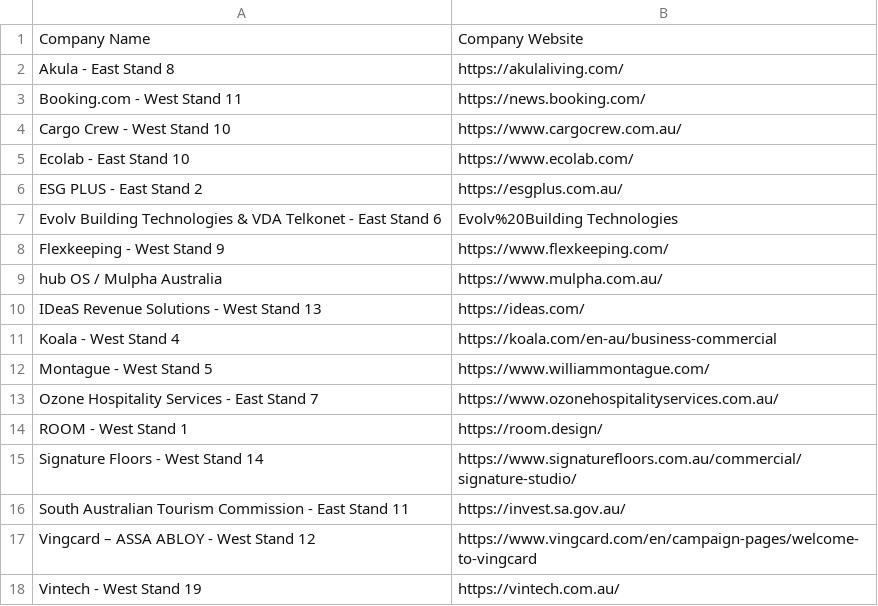
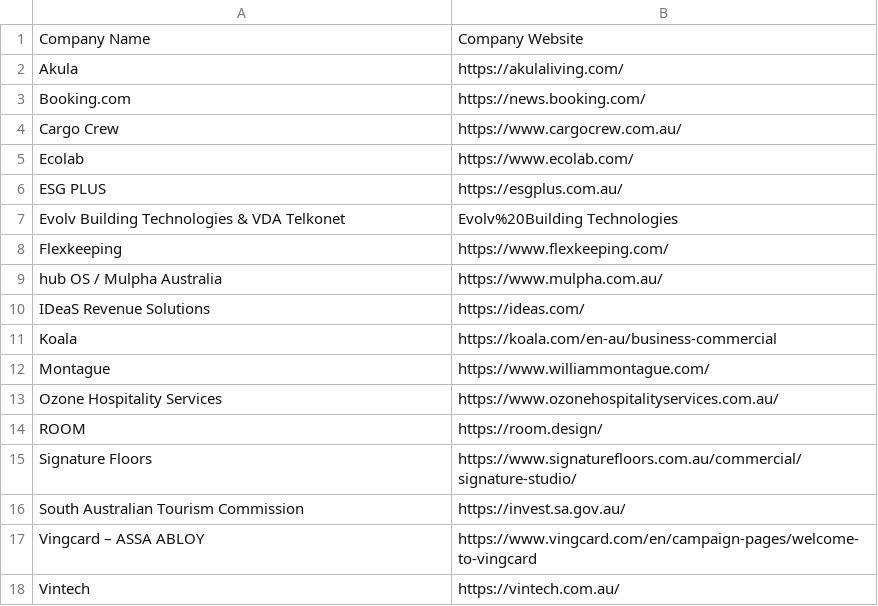
Before and after one commit to TingBai1028/company_info_scraper, a CSV file: data/companies.csv, drawn as a sheet.

```diff
--- a/data/companies.csv
+++ b/data/companies.csv
@@ -1,18 +1,18 @@
 Company Name,Company Website
-Akula - East Stand 8,https://akulaliving.com/
-Booking.com - West Stand 11,https://news.booking.com/
-Cargo Crew - West Stand 10,https://www.cargocrew.com.au/
-Ecolab - East Stand 10,https://www.ecolab.com/
-ESG PLUS - East Stand 2,https://esgplus.com.au/
-Evolv Building Technologies & VDA Telkonet - East Stand 6,Evolv%20Building Technologies
-Flexkeeping - West Stand 9,https://www.flexkeeping.com/
+Akula,https://akulaliving.com/
+Booking.com,https://news.booking.com/
+Cargo Crew,https://www.cargocrew.com.au/
+Ecolab,https://www.ecolab.com/
+ESG PLUS,https://esgplus.com.au/
+Evolv Building Technologies & VDA Telkonet,Evolv%20Building Technologies
+Flexkeeping,https://www.flexkeeping.com/
 hub OS / Mulpha Australia,https://www.mulpha.com.au/
-IDeaS Revenue Solutions - West Stand 13,https://ideas.com/
-Koala - West Stand 4,https://koala.com/en-au/business-commercial
-Montague - West Stand 5,https://www.williammontague.com/
-Ozone Hospitality Services - East Stand 7,https://www.ozonehospitalityservices.com.au/
-ROOM - West Stand 1,https://room.design/
-Signature Floors - West Stand 14,https://www.signaturefloors.com.au/commercial/signature-studio/
-South Australian Tourism Commission - East Stand 11,https://invest.sa.gov.au/
-Vingcard – ASSA ABLOY - West Stand 12,https://www.vingcard.com/en/campaign-pages/welcome-to-vingcard
-Vintech - West Stand 19,https://vintech.com.au/
+IDeaS Revenue Solutions,https://ideas.com/
+Koala,https://koala.com/en-au/business-commercial
+Montague,https://www.williammontague.com/
+Ozone Hospitality Services,https://www.ozonehospitalityservices.com.au/
+ROOM,https://room.design/
+Signature Floors,https://www.signaturefloors.com.au/commercial/signature-studio/
+South Australian Tourism Commission,https://invest.sa.gov.au/
+Vingcard – ASSA ABLOY,https://www.vingcard.com/en/campaign-pages/welcome-to-vingcard
+Vintech,https://vintech.com.au/
```
Also changed, not shown: 1 other file.
